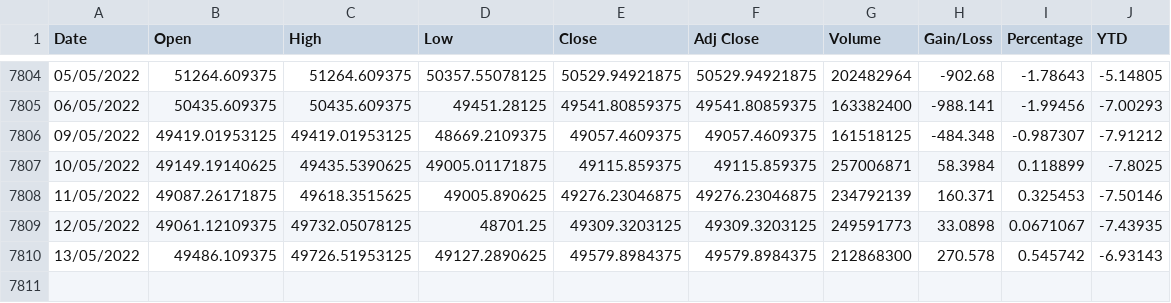
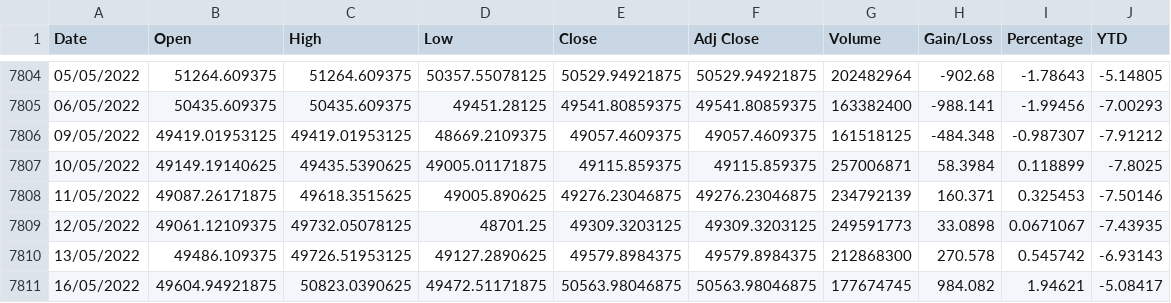
Before and after one commit to juanjmtzs/Mexican-Market-Stats, a CSV file: IPC_HISTORY.csv, drawn as a sheet; only a part is shown, gaps mark what is left out; the diff names each change by its address in the sheet, - before the commit and + after, or states it on an @@ line.

```diff
--- a/IPC_HISTORY.csv
+++ b/IPC_HISTORY.csv
+row 7811: 16/05/2022 | 49604.94921875 | 50823.0390625 | 49472.51171875 | 50563.98046875 | 50563.98046875 | 177674745 | 984.082 | 1.94621 | -5.08417
```
Also changed, not shown: MXNUSD_HISTORY.csv, MarketShareHistoryBMV.csv, 8 other files.
